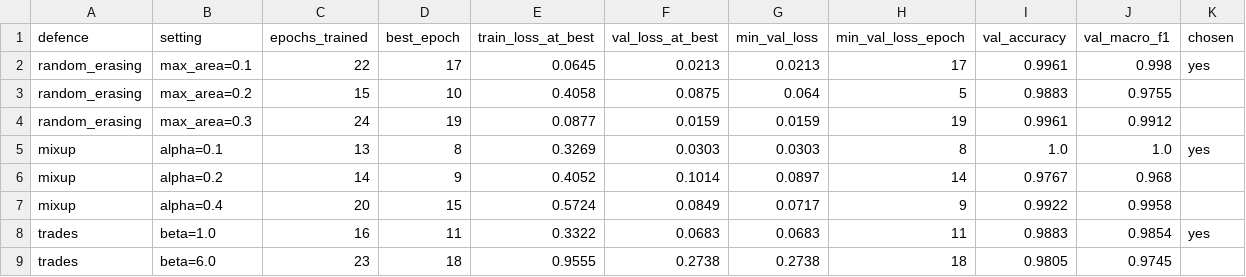
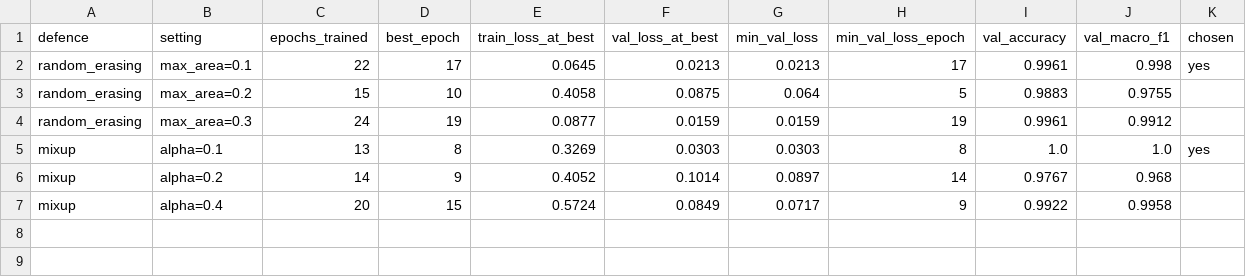
Before and after one commit to ruibiaoo/Adversarial-CV-Speed-Limit-Sign, a CSV file: src/Phase_3/tuning_logs/augmentation/summary.csv (was src/Phase_3/tuning/augmentation-tuning/summary.csv), drawn as a sheet.

```diff
--- a/src/Phase_3/tuning/augmentation-tuning/summary.csv
+++ b/src/Phase_3/tuning_logs/augmentation/summary.csv
@@ -7,3 +7 @@ mixup,alpha=0.2,14,9,0.4052,0.1014,0.0897,14,0.9767,0.968,
 mixup,alpha=0.4,20,15,0.5724,0.0849,0.0717,9,0.9922,0.9958,
-trades,beta=1.0,16,11,0.3322,0.0683,0.0683,11,0.9883,0.9854,yes
-trades,beta=6.0,23,18,0.9555,0.2738,0.2738,18,0.9805,0.9745,
```
Also changed, not shown: 56 other files.
